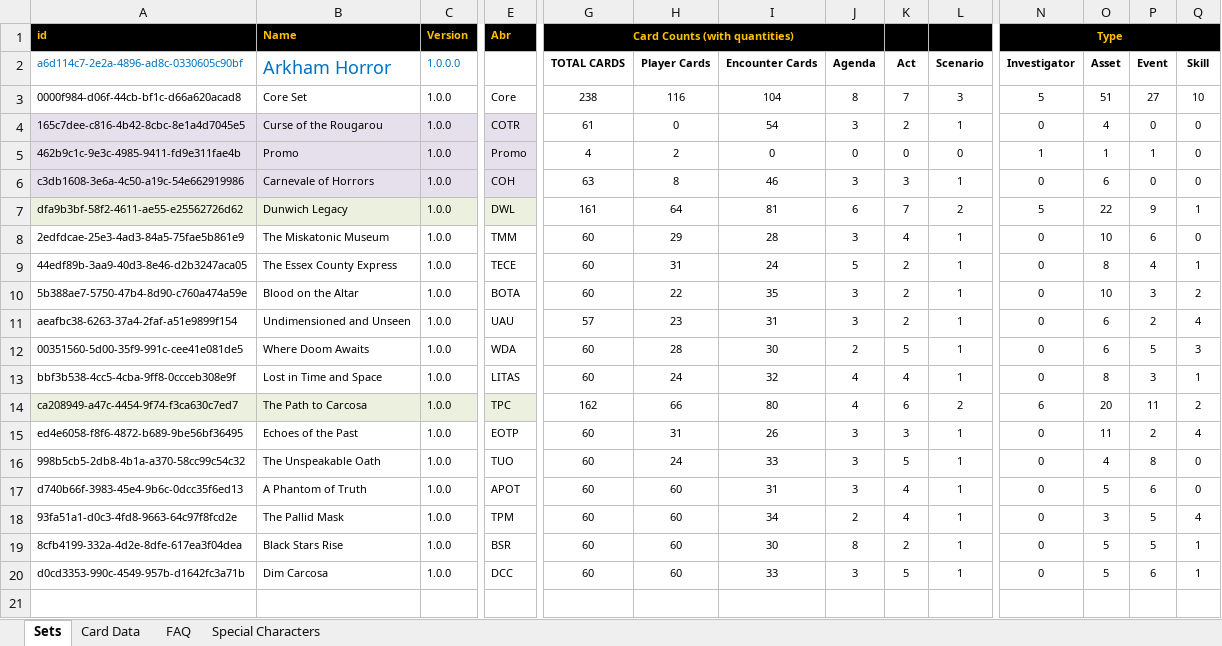
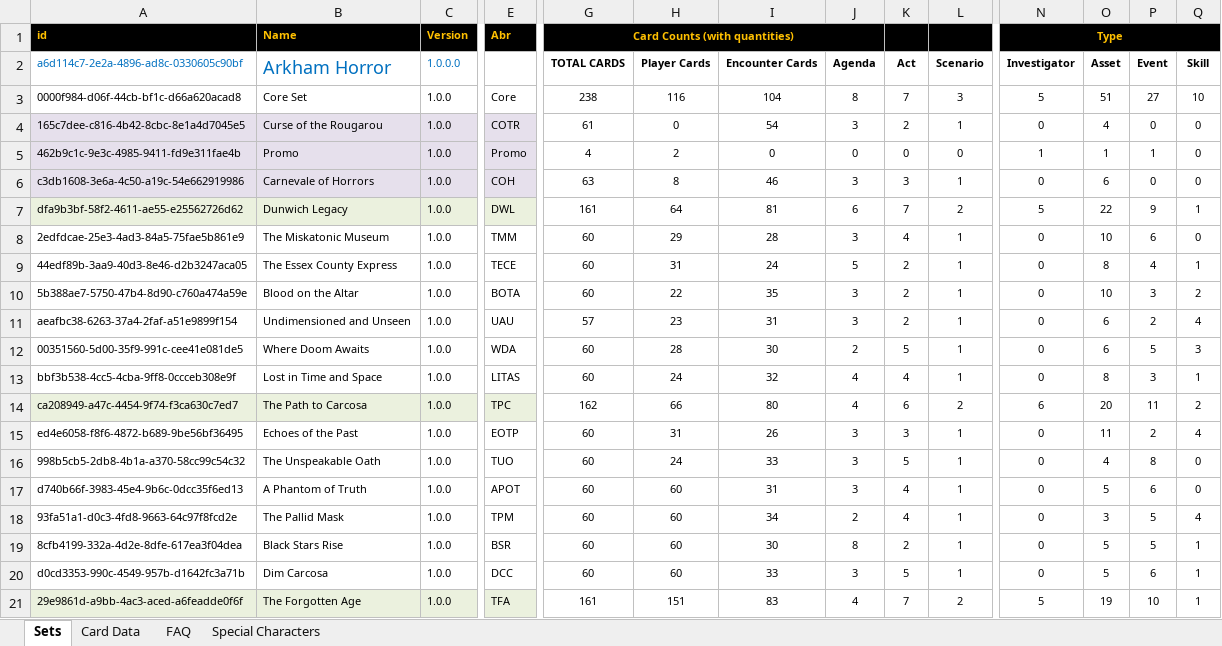
Before and after one commit to GeckoTH/arkham-horror, an Excel workbook: AHLCG-DB.xlsm, sheet Sets, drawn as a sheet; only a part is shown, gaps mark what is left out; values as stored, in another font and other column widths than the file's, no borders; charts and pictures and conditional formats not drawn; rows hold the shown columns only; the diff names each change by its address in the sheet, - before the commit and + after, or states it on an @@ line.

Commit message:
Adding The Forgotten Age

```diff
--- a/AHLCG-DB.xlsm (sheet Sets)
+++ b/AHLCG-DB.xlsm (sheet Sets)
+row 21: 29e9861d-a9bb-4ac3-aced-a6feadde0f6f | The Forgotten Age | 1.0.0 | TFA | 161 | 151 | 83 | 4 | 7 | 2 | 5 | 19 | 10 | 1
```
Also changed, not shown: sheet Card Data, AHLCG_Set_Editor.xlsm, 7 other files.
